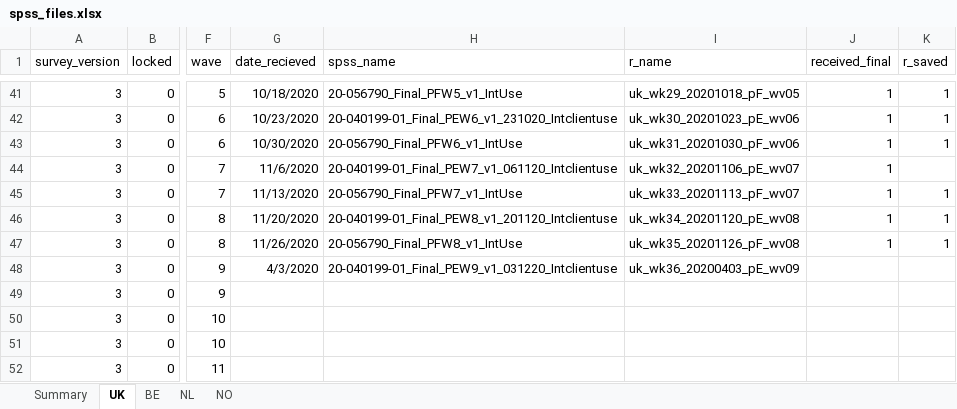
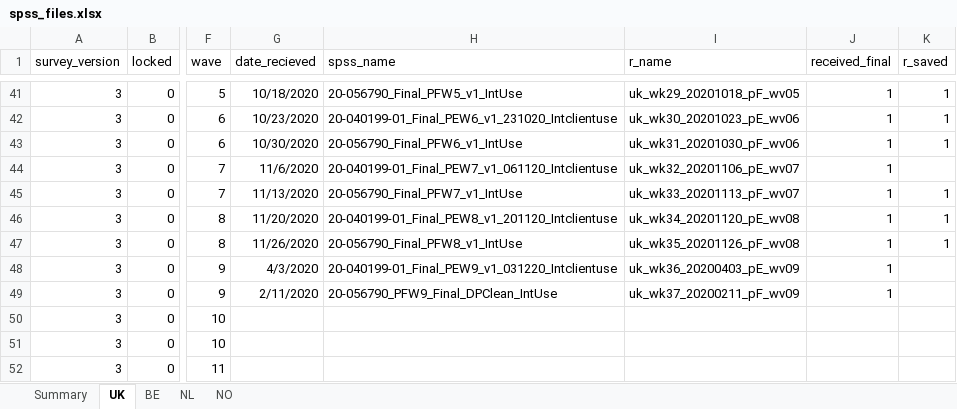
Before and after one commit to jarvisc1/comix_data_clean, an Excel workbook: data/spss_files.xlsx, sheet UK, drawn as a sheet; only a part is shown, gaps mark what is left out; values as stored, in another font and other column widths than the file's, no borders; the diff names each change by its address in the sheet, - before the commit and + after, or states it on an @@ line.

```diff
--- a/data/spss_files.xlsx (sheet UK)
+++ b/data/spss_files.xlsx (sheet UK)
-J48:J49 (received_final): (empty)
+J48:J49 (received_final): 1
-G49 (date_recieved): (empty)
+G49 (date_recieved): 2/11/2020
-H49 (spss_name): (empty)
+H49 (spss_name): 20-056790_PFW9_Final_DPClean_IntUse
-I49 (r_name): (empty)
+I49 (r_name): uk_wk37_20200211_pF_wv09
```
Also changed, not shown: codebook/var_names.xlsx, 1 other file.
